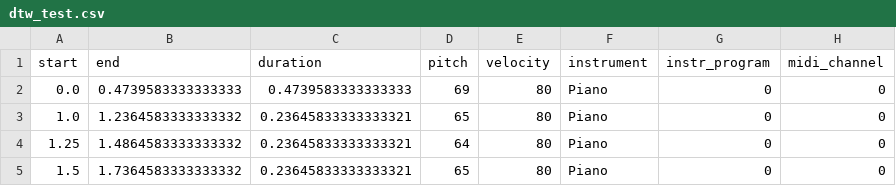
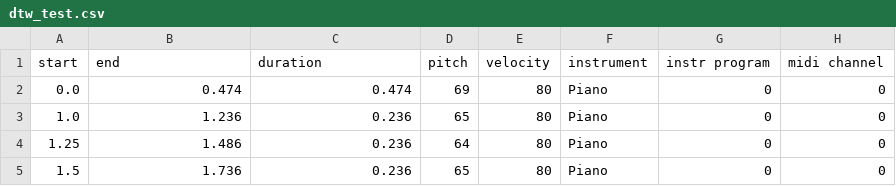
Before and after one commit to Nemecxpetr/diplomova_prace, a CSV file: data/CSV/dtw_test.csv, drawn as a sheet.

```diff
--- a/data/CSV/dtw_test.csv
+++ b/data/CSV/dtw_test.csv
@@ -1,5 +1,5 @@
-start,end,duration,pitch,velocity,instrument,instr_program,midi_channel
-0.0,0.4739583333333333,0.4739583333333333,69,80,Piano,0,0
-1.0,1.2364583333333332,0.23645833333333321,65,80,Piano,0,0
-1.25,1.4864583333333332,0.23645833333333321,64,80,Piano,0,0
-1.5,1.7364583333333332,0.23645833333333321,65,80,Piano,0,0
+start,end,duration,pitch,velocity,instrument,instr program,midi channel
+0.0,0.474,0.474,69,80,Piano,0,0
+1.0,1.236,0.236,65,80,Piano,0,0
+1.25,1.486,0.236,64,80,Piano,0,0
+1.5,1.736,0.236,65,80,Piano,0,0
```
Also changed, not shown: 15 other files.
